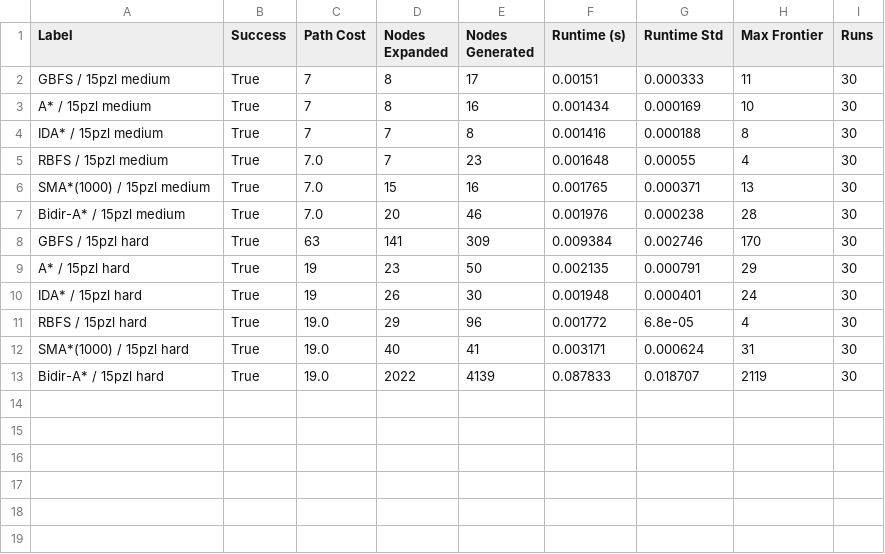
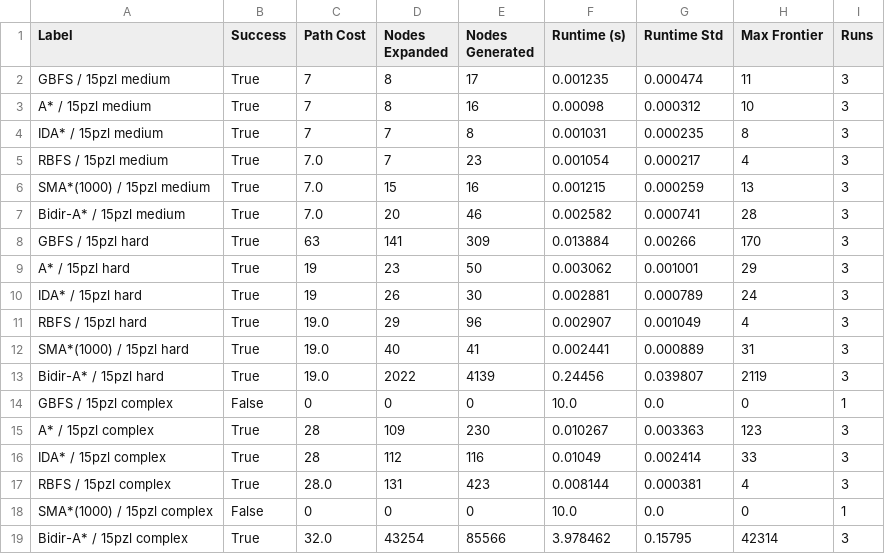
Before and after one commit to ob22a/ai-lab, a CSV file: results/search_15puzzle.csv, drawn as a sheet.

```diff
--- a/results/search_15puzzle.csv
+++ b/results/search_15puzzle.csv
@@ -1,13 +1,19 @@
 Label,Success,Path Cost,Nodes Expanded,Nodes Generated,Runtime (s),Runtime Std,Max Frontier,Runs
-GBFS / 15pzl medium,True,7,8,17,0.00151,0.000333,11,30
-A* / 15pzl medium,True,7,8,16,0.001434,0.000169,10,30
-IDA* / 15pzl medium,True,7,7,8,0.001416,0.000188,8,30
-RBFS / 15pzl medium,True,7.0,7,23,0.001648,0.00055,4,30
-SMA*(1000) / 15pzl medium,True,7.0,15,16,0.001765,0.000371,13,30
-Bidir-A* / 15pzl medium,True,7.0,20,46,0.001976,0.000238,28,30
-GBFS / 15pzl hard,True,63,141,309,0.009384,0.002746,170,30
-A* / 15pzl hard,True,19,23,50,0.002135,0.000791,29,30
-IDA* / 15pzl hard,True,19,26,30,0.001948,0.000401,24,30
-RBFS / 15pzl hard,True,19.0,29,96,0.001772,6.8e-05,4,30
-SMA*(1000) / 15pzl hard,True,19.0,40,41,0.003171,0.000624,31,30
-Bidir-A* / 15pzl hard,True,19.0,2022,4139,0.087833,0.018707,2119,30
+GBFS / 15pzl medium,True,7,8,17,0.001235,0.000474,11,3
+A* / 15pzl medium,True,7,8,16,0.00098,0.000312,10,3
+IDA* / 15pzl medium,True,7,7,8,0.001031,0.000235,8,3
+RBFS / 15pzl medium,True,7.0,7,23,0.001054,0.000217,4,3
+SMA*(1000) / 15pzl medium,True,7.0,15,16,0.001215,0.000259,13,3
+Bidir-A* / 15pzl medium,True,7.0,20,46,0.002582,0.000741,28,3
+GBFS / 15pzl hard,True,63,141,309,0.013884,0.00266,170,3
+A* / 15pzl hard,True,19,23,50,0.003062,0.001001,29,3
+IDA* / 15pzl hard,True,19,26,30,0.002881,0.000789,24,3
+RBFS / 15pzl hard,True,19.0,29,96,0.002907,0.001049,4,3
+SMA*(1000) / 15pzl hard,True,19.0,40,41,0.002441,0.000889,31,3
+Bidir-A* / 15pzl hard,True,19.0,2022,4139,0.24456,0.039807,2119,3
+GBFS / 15pzl complex,False,0,0,0,10.0,0.0,0,1
+A* / 15pzl complex,True,28,109,230,0.010267,0.003363,123,3
+IDA* / 15pzl complex,True,28,112,116,0.01049,0.002414,33,3
+RBFS / 15pzl complex,True,28.0,131,423,0.008144,0.000381,4,3
+SMA*(1000) / 15pzl complex,False,0,0,0,10.0,0.0,0,1
+Bidir-A* / 15pzl complex,True,32.0,43254,85566,3.978462,0.15795,42314,3
```
Also changed, not shown: results/game_tournament.csv, results/local_search_nqueens.csv, 23 other files.
